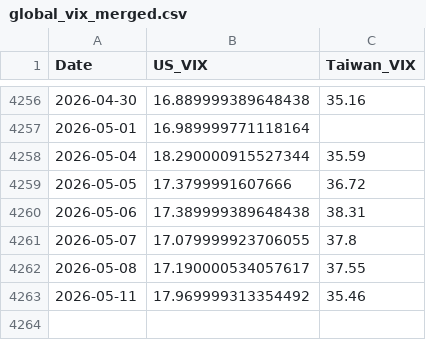
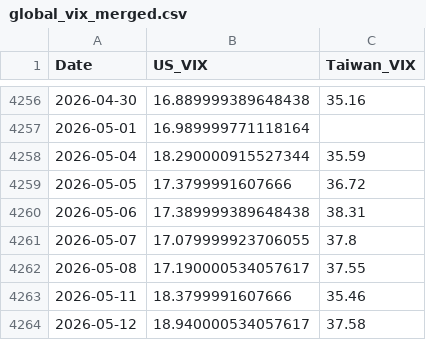
Before and after one commit to wenchiehlee-money/VIX, a CSV file: global_vix_merged.csv, drawn as a sheet; only a part is shown, gaps mark what is left out.

```diff
--- a/global_vix_merged.csv
+++ b/global_vix_merged.csv
@@ -4262,2 +4262,3 @@ Date,US_VIX,Taiwan_VIX
 2026-05-08,17.190000534057617,37.55
-2026-05-11,17.969999313354492,35.46
+2026-05-11,18.3799991607666,35.46
+2026-05-12,18.940000534057617,37.58
```
Also changed, not shown: 3 other files.
